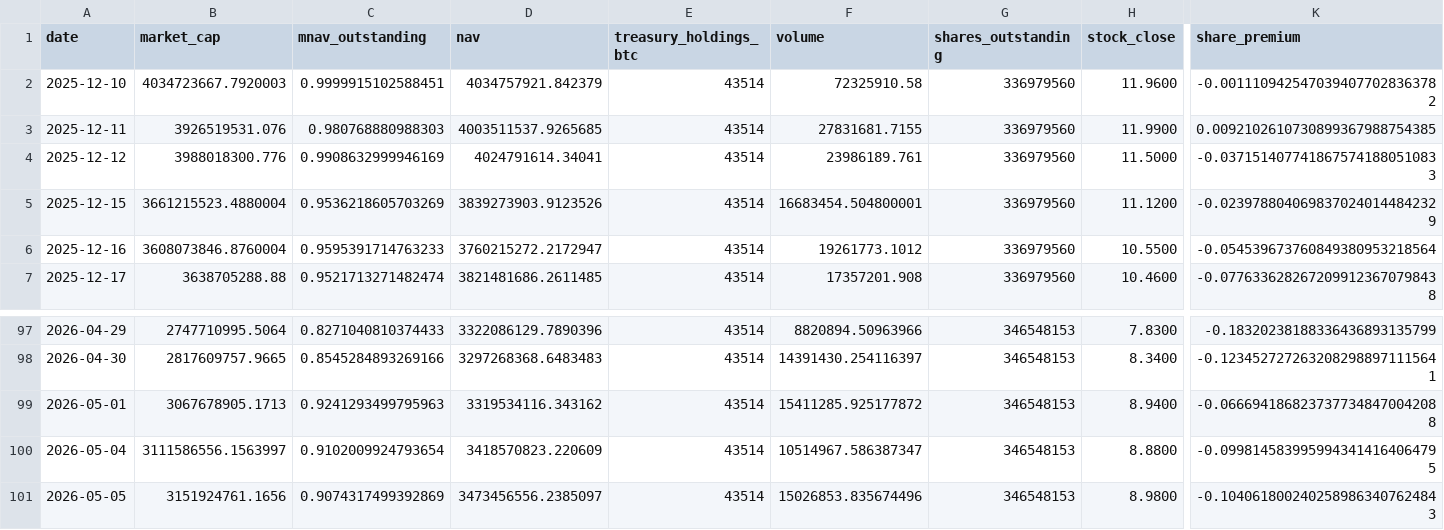
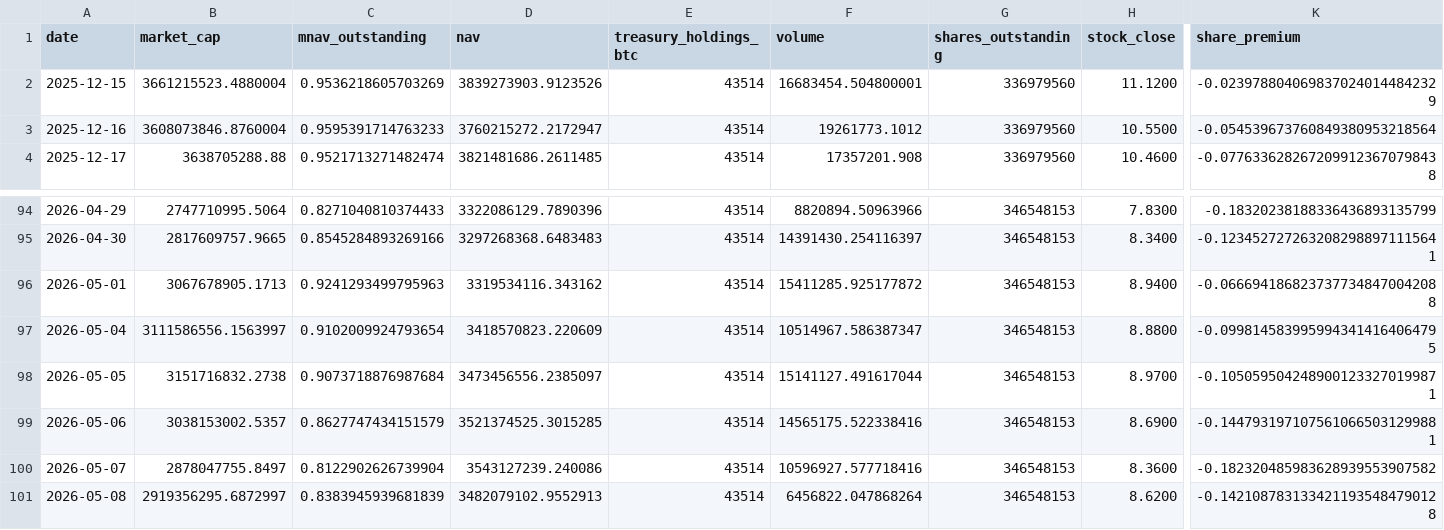
Before and after one commit to mcasto-cell/xxi-chart-builder, a CSV file: xxi_metrics.csv, drawn as a sheet; only a part is shown, gaps mark what is left out; removed rows and columns are numbered as before the commit, all else as after; rows hold the shown columns only; the diff names each change by its address in the sheet, - before the commit and + after, or states it on an @@ line.

```diff
--- a/xxi_metrics.csv
+++ b/xxi_metrics.csv
-row 2: 2025-12-10 | 4034723667.7920003 | 0.9999915102588451 | 4034757921.842379 | 43514 | 72325910.58 | 336979560 | 11.9600 | -0.0011109425470394077028363782
-row 3: 2025-12-11 | 3926519531.076 | 0.980768880988303 | 4003511537.9265685 | 43514 | 27831681.7155 | 336979560 | 11.9900 | 0.0092102610730899367988754385
-row 4: 2025-12-12 | 3988018300.776 | 0.9908632999946169 | 4024791614.34041 | 43514 | 23986189.761 | 336979560 | 11.5000 | -0.0371514077418675741880510833
-B98 (market_cap): 3151924761.1656
+B98 (market_cap): 3151716832.2738
-C98 (mnav_outstanding): 0.9074317499392869
+C98 (mnav_outstanding): 0.9073718876987684
-F98 (volume): 15026853.835674496
+F98 (volume): 15141127.491617044
-H98 (stock_close): 8.9800
+H98 (stock_close): 8.9700
-K98 (share_premium): -0.1040618002402589863407624843
+K98 (share_premium): -0.1050595042489001233270199871
+row 99: 2026-05-06 | 3038153002.5357 | 0.8627747434151579 | 3521374525.3015285 | 43514 | 14565175.522338416 | 346548153 | 8.6900 | -0.1447931971075610665031299881
+row 100: 2026-05-07 | 2878047755.8497 | 0.8122902626739904 | 3543127239.240086 | 43514 | 10596927.577718416 | 346548153 | 8.3600 | -0.182320485983628939553907582
+row 101: 2026-05-08 | 2919356295.6872997 | 0.8383945939681839 | 3482079102.9552913 | 43514 | 6456822.047868264 | 346548153 | 8.6200 | -0.1421087831334211935484790128
```
Also changed, not shown: 9 other files.
